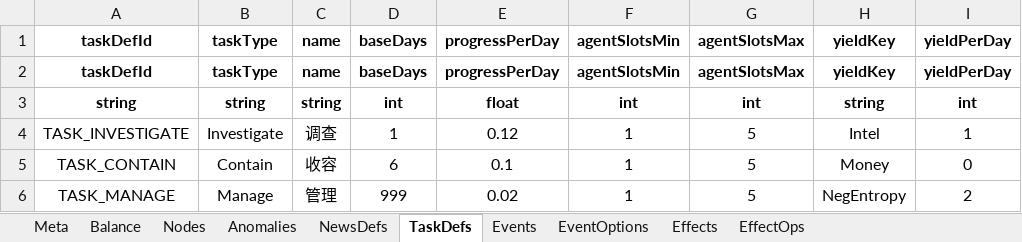
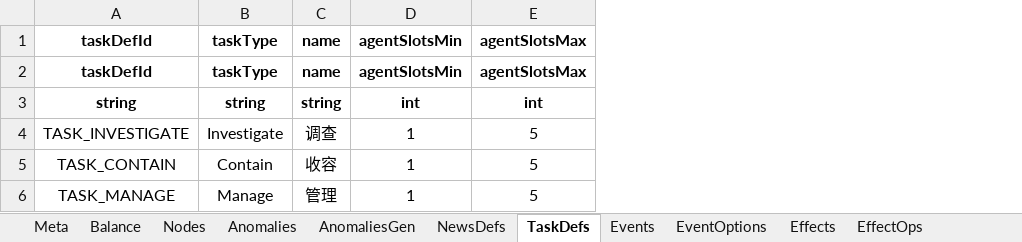
Before and after one commit to hszqf/SCP, an Excel workbook: GameData/Local/game_data.xlsx, sheet TaskDefs, drawn as a sheet; values as stored, in another font and other column widths than the file's, no borders; the diff names each change by its address in the sheet, - before the commit and + after, or states it on an @@ line.

```diff
--- a/GameData/Local/game_data.xlsx (sheet TaskDefs)
+++ b/GameData/Local/game_data.xlsx (sheet TaskDefs)
+sheet tab: AnomaliesGen
-column D, rows 1-6: baseDays | baseDays | int | 1 | 6 | 999
-column E, rows 1-6: progressPerDay | progressPerDay | float | 0.12 | 0.1 | 0.02
-column H, rows 1-6: yieldKey | yieldKey | string | Intel | Money | NegEntropy
-column I, rows 1-6: yieldPerDay | yieldPerDay | int | 1 | 0 | 2
```
Also changed, not shown: sheet Anomalies, sheet Nodes, 12 other files.
